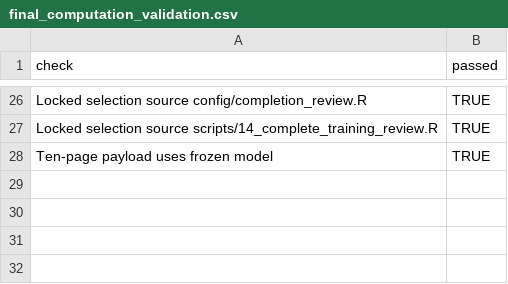
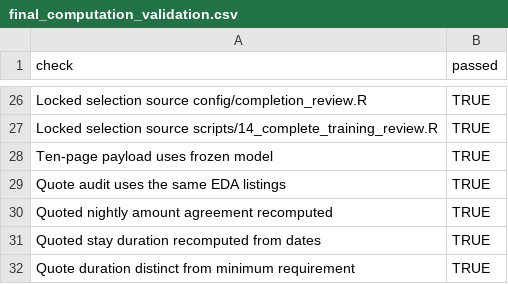
Before and after one commit to EMA-xz/Factors-Associated-with-Airbnb-Listing-Prices-in-New-York-City, a CSV file: reports/final_analysis/final_computation_validation.csv, drawn as a sheet; only a part is shown, gaps mark what is left out; the diff names each change by its address in the sheet, - before the commit and + after, or states it on an @@ line.

Commit message:
Clarify nightly quote measurement and model-selection rationale

```diff
--- a/reports/final_analysis/final_computation_validation.csv
+++ b/reports/final_analysis/final_computation_validation.csv
+row 29: Quote audit uses the same EDA listings | TRUE
+row 30: Quoted nightly amount agreement recomputed | TRUE
+row 31: Quoted stay duration recomputed from dates | TRUE
+row 32: Quote duration distinct from minimum requirement | TRUE
```
Also changed, not shown: 19 other files.
